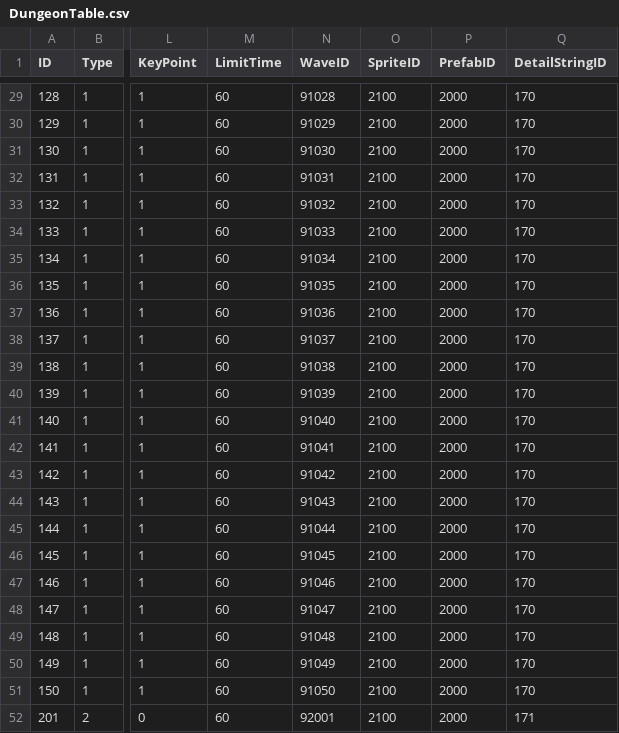
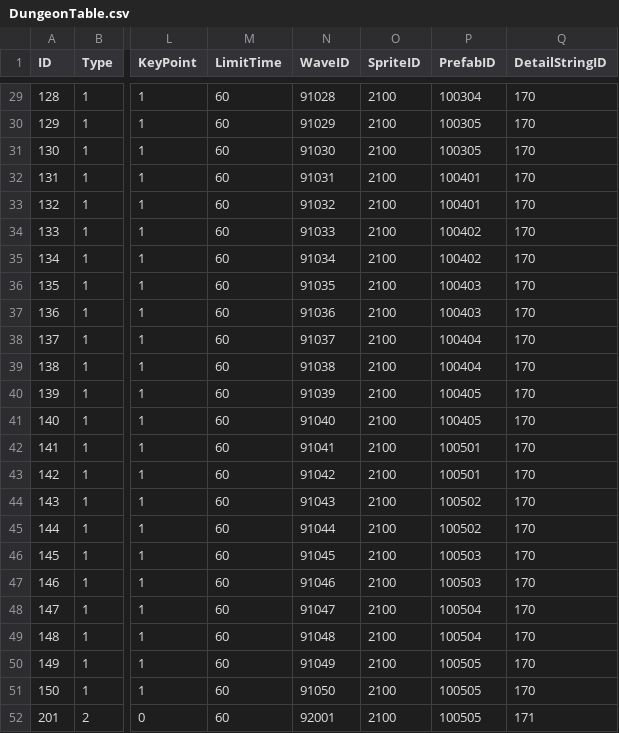
Before and after one commit to jikwang-park/SpaceMiner, a CSV file: Unity/Assets/Addressables/DataTables/DungeonTable.csv, drawn as a sheet; only a part is shown, gaps mark what is left out; the diff covers the shown part only; the diff names each change by its address in the sheet, - before the commit and + after, or states it on an @@ line.

Commit message:
Chore : DungeonTable 프리펩 값 Addrressable 테이블 아이디 추가

```diff
--- a/Unity/Assets/Addressables/DataTables/DungeonTable.csv
+++ b/Unity/Assets/Addressables/DataTables/DungeonTable.csv
-P29 (PrefabID): 2000
+P29 (PrefabID): 100304
-P30:P31 (PrefabID): 2000
+P30:P31 (PrefabID): 100305
-P32:P33 (PrefabID): 2000
+P32:P33 (PrefabID): 100401
-P34:P35 (PrefabID): 2000
+P34:P35 (PrefabID): 100402
-P36:P37 (PrefabID): 2000
+P36:P37 (PrefabID): 100403
-P38:P39 (PrefabID): 2000
+P38:P39 (PrefabID): 100404
-P40:P41 (PrefabID): 2000
+P40:P41 (PrefabID): 100405
-P42:P43 (PrefabID): 2000
+P42:P43 (PrefabID): 100501
-P44:P45 (PrefabID): 2000
+P44:P45 (PrefabID): 100502
-P46:P47 (PrefabID): 2000
+P46:P47 (PrefabID): 100503
-P48:P49 (PrefabID): 2000
+P48:P49 (PrefabID): 100504
-P50:P52 (PrefabID): 2000
+P50:P52 (PrefabID): 100505
```
Also changed, not shown: 27 edited cells elsewhere in this file.
